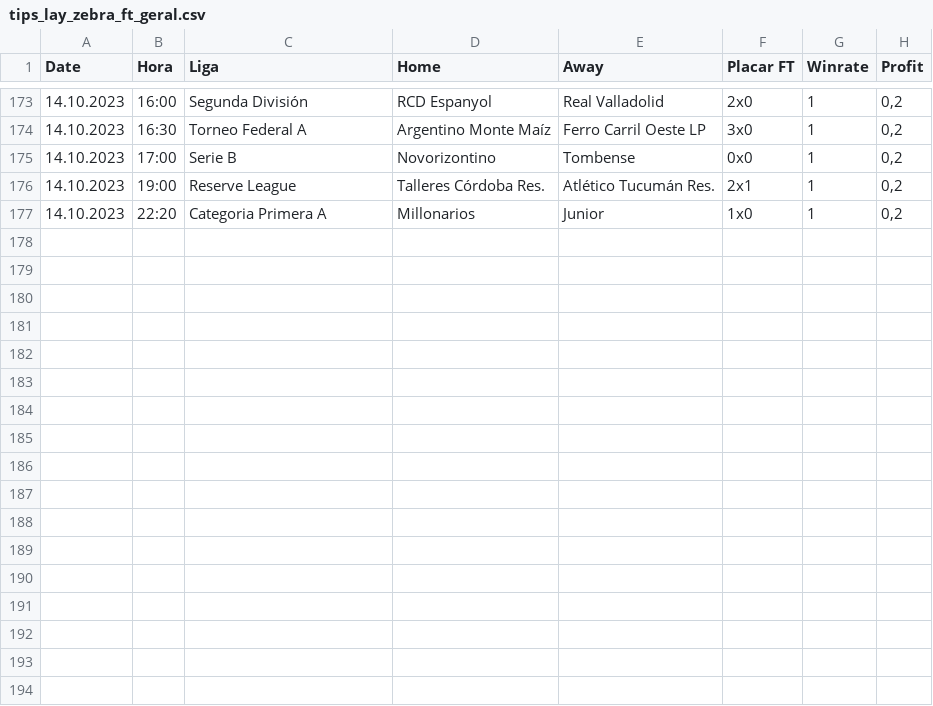
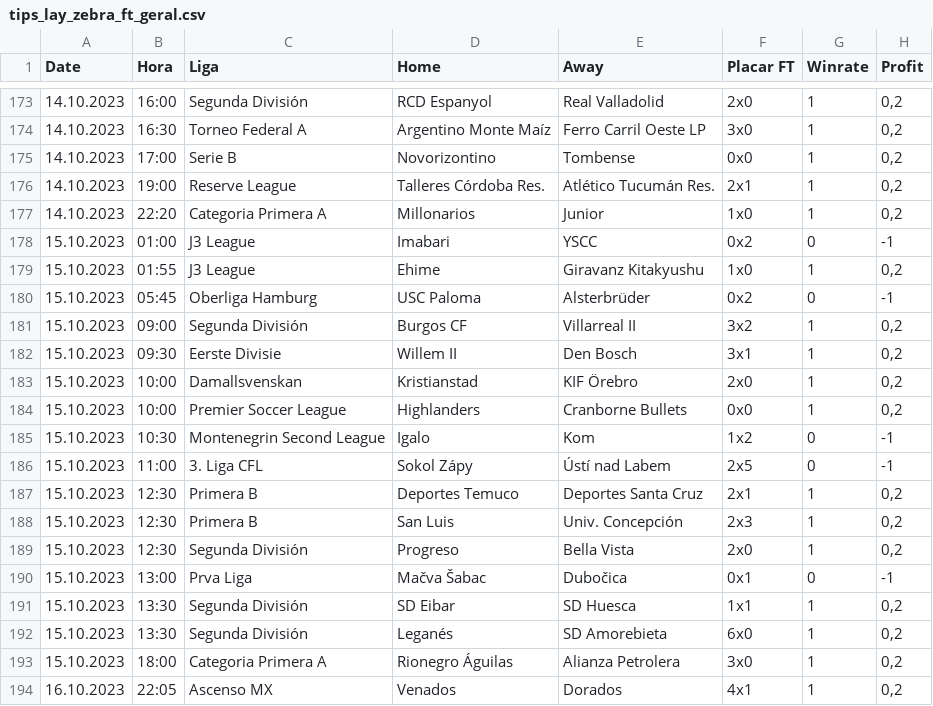
Before and after one commit to scooby75/bdfootball, a CSV file: tips_lay_zebra_ft_geral.csv, drawn as a sheet; only a part is shown, gaps mark what is left out; the diff names each change by its address in the sheet, - before the commit and + after, or states it on an @@ line.

```diff
--- a/tips_lay_zebra_ft_geral.csv
+++ b/tips_lay_zebra_ft_geral.csv
+row 178: 15.10.2023 | 01:00 | J3 League | Imabari | YSCC | 0x2 | 0 | -1
+row 179: 15.10.2023 | 01:55 | J3 League | Ehime | Giravanz Kitakyushu | 1x0 | 1 | 0,2
+row 180: 15.10.2023 | 05:45 | Oberliga Hamburg | USC Paloma | Alsterbrüder | 0x2 | 0 | -1
+row 181: 15.10.2023 | 09:00 | Segunda División | Burgos CF | Villarreal II | 3x2 | 1 | 0,2
+row 182: 15.10.2023 | 09:30 | Eerste Divisie | Willem II | Den Bosch | 3x1 | 1 | 0,2
+row 183: 15.10.2023 | 10:00 | Damallsvenskan | Kristianstad | KIF Örebro | 2x0 | 1 | 0,2
+row 184: 15.10.2023 | 10:00 | Premier Soccer League | Highlanders | Cranborne Bullets | 0x0 | 1 | 0,2
+row 185: 15.10.2023 | 10:30 | Montenegrin Second League | Igalo | Kom | 1x2 | 0 | -1
+row 186: 15.10.2023 | 11:00 | 3. Liga CFL | Sokol Zápy | Ústí nad Labem | 2x5 | 0 | -1
+row 187: 15.10.2023 | 12:30 | Primera B | Deportes Temuco | Deportes Santa Cruz | 2x1 | 1 | 0,2
+row 188: 15.10.2023 | 12:30 | Primera B | San Luis | Univ. Concepción | 2x3 | 1 | 0,2
+row 189: 15.10.2023 | 12:30 | Segunda División | Progreso | Bella Vista | 2x0 | 1 | 0,2
+row 190: 15.10.2023 | 13:00 | Prva Liga | Mačva Šabac | Dubočica | 0x1 | 0 | -1
+row 191: 15.10.2023 | 13:30 | Segunda División | SD Eibar | SD Huesca | 1x1 | 1 | 0,2
+row 192: 15.10.2023 | 13:30 | Segunda División | Leganés | SD Amorebieta | 6x0 | 1 | 0,2
+row 193: 15.10.2023 | 18:00 | Categoria Primera A | Rionegro Águilas | Alianza Petrolera | 3x0 | 1 | 0,2
+row 194: 16.10.2023 | 22:05 | Ascenso MX | Venados | Dorados | 4x1 | 1 | 0,2
```
Also changed, not shown: Apostas_HA.csv, tips_lay_goleada_casa_geral.csv, 8 other files.
